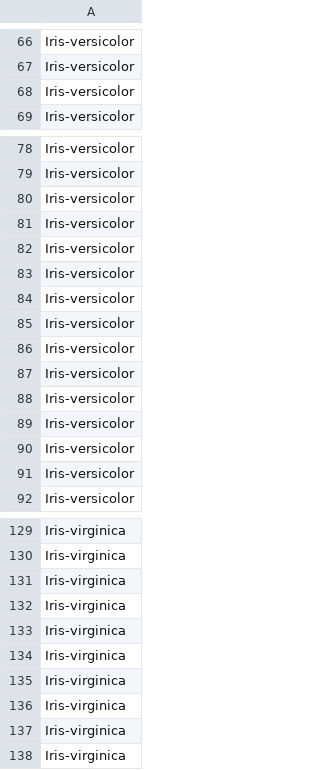
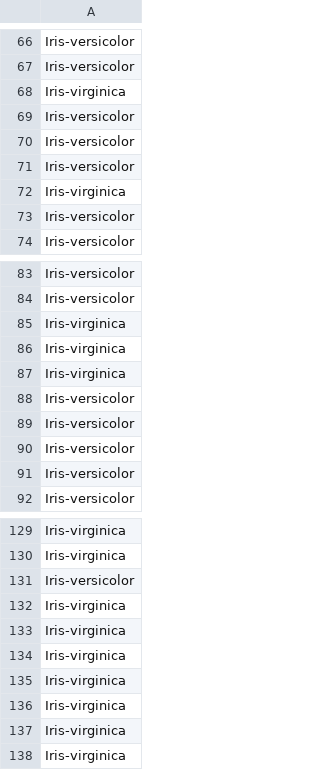
Before and after one commit to Blockchain215/python-project, a CSV file: data/batch_predictions.csv, drawn as a sheet; only a part is shown, gaps mark what is left out.

Commit message:
Modifying tests to adapt to default bias value

```diff
--- a/data/batch_predictions.csv
+++ b/data/batch_predictions.csv
@@ -67,2 +67,7 @@ Iris-versicolor
 Iris-versicolor
+Iris-virginica
+Iris-versicolor
+Iris-versicolor
+Iris-versicolor
+Iris-virginica
 Iris-versicolor
@@ -79,10 +84,5 @@ Iris-versicolor
 Iris-versicolor
-Iris-versicolor
-Iris-versicolor
-Iris-versicolor
-Iris-versicolor
-Iris-versicolor
-Iris-versicolor
-Iris-versicolor
-Iris-versicolor
+Iris-virginica
+Iris-virginica
+Iris-virginica
 Iris-versicolor
@@ -130,3 +130,3 @@ Iris-virginica
 Iris-virginica
-Iris-virginica
+Iris-versicolor
 Iris-virginica
```
Also changed, not shown: data/batch_predictions_lr.csv, 1 other file.
